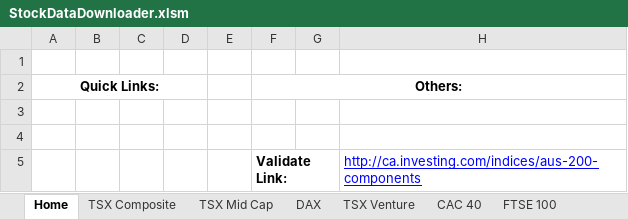
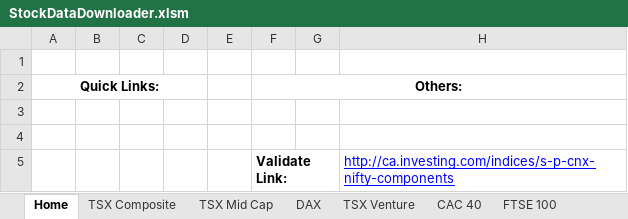
Before and after one commit to mbhul/my-market-analyzer, an Excel workbook: MyMarketAnalyzer/xlsm/StockDataDownloader.xlsm, sheet Home, drawn as a sheet; values as stored, in another font and other column widths than the file's, no borders; charts and pictures not drawn; the diff names each change by its address in the sheet, - before the commit and + after, or states it on an @@ line.

```diff
--- a/MyMarketAnalyzer/xlsm/StockDataDownloader.xlsm (sheet Home)
+++ b/MyMarketAnalyzer/xlsm/StockDataDownloader.xlsm (sheet Home)
-H5: http://ca.investing.com/indices/aus-200-components
+H5: http://ca.investing.com/indices/s-p-cnx-nifty-components
```
Also changed, not shown: sheet TSX Composite, other sheet tabs, charts or pictures, 12 other files.
